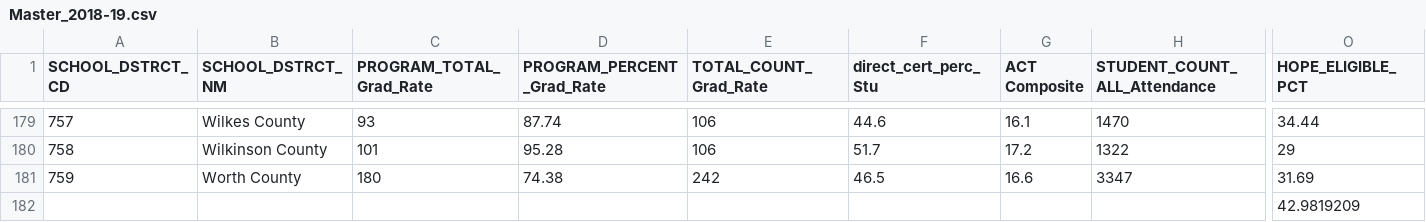
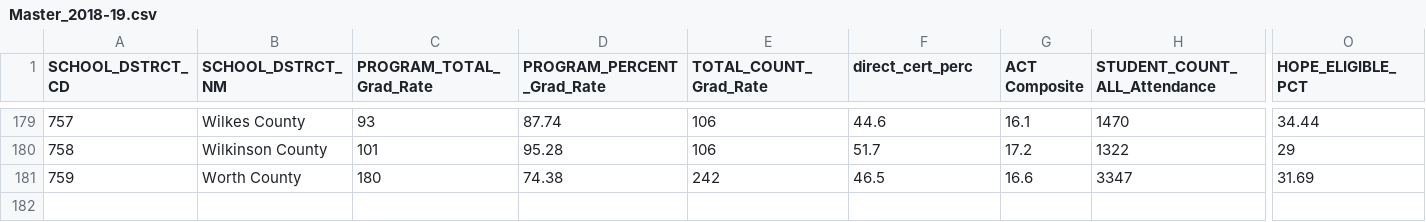
Before and after one commit to tmsuidan/GaEduData2018-21, a CSV file: data/Master_2018-19.csv, drawn as a sheet; only a part is shown, gaps mark what is left out; rows hold the shown columns only; the diff names each change by its address in the sheet, - before the commit and + after, or states it on an @@ line.

```diff
--- a/data/Master_2018-19.csv
+++ b/data/Master_2018-19.csv
-F1: direct_cert_perc_Stu
+F1: direct_cert_perc
-row 182:  |  |  |  |  |  |  |  | 42.9819209
```
Also changed, not shown: data/Master_2019-20.csv.
